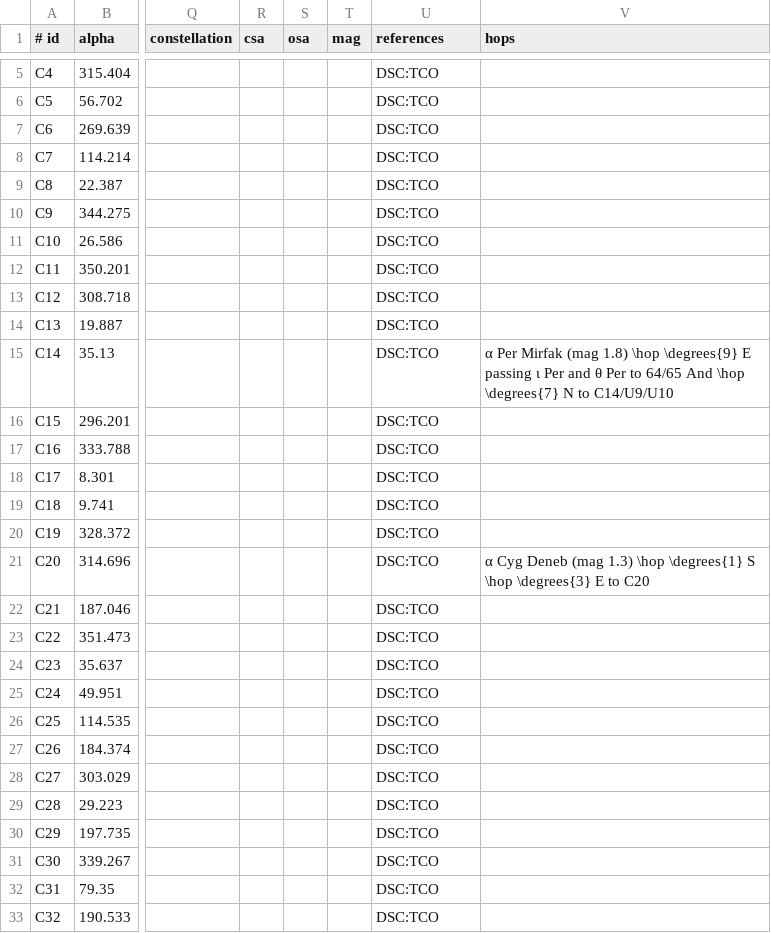
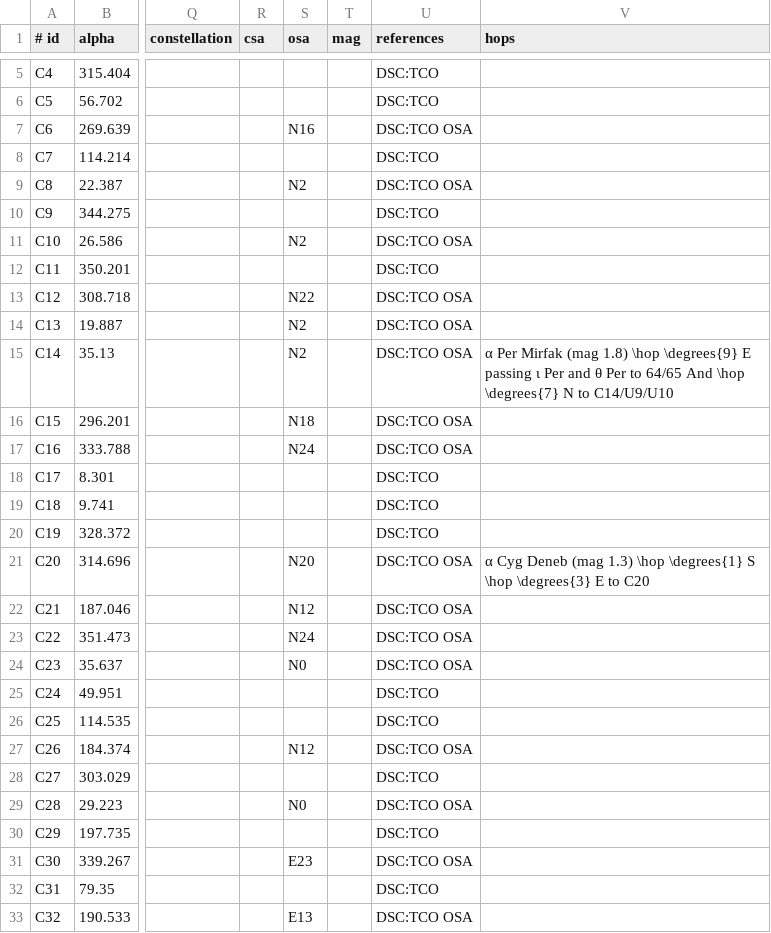
Before and after one commit to alanwatsonforster/pocket-finder-chart-atlas, a CSV file: objects.csv, drawn as a sheet; only a part is shown, gaps mark what is left out; the diff covers the shown part only; the diff names each change by its address in the sheet, - before the commit and + after, or states it on an @@ line.

Commit message:
Added OSA references for Caldwell and Urban objects

```diff
--- a/objects.csv
+++ b/objects.csv
-S7 (osa): (empty)
+S7 (osa): N16
-U7 (references): DSC:TCO
+U7 (references): DSC:TCO OSA
-S9 (osa): (empty)
+S9 (osa): N2
-U9 (references): DSC:TCO
+U9 (references): DSC:TCO OSA
-S11 (osa): (empty)
+S11 (osa): N2
-U11 (references): DSC:TCO
+U11 (references): DSC:TCO OSA
-S13 (osa): (empty)
+S13 (osa): N22
-U13:U17 (references): DSC:TCO
+U13:U17 (references): DSC:TCO OSA
-S14:S15 (osa): (empty)
+S14:S15 (osa): N2
-S16 (osa): (empty)
+S16 (osa): N18
-S17 (osa): (empty)
+S17 (osa): N24
-S21 (osa): (empty)
+S21 (osa): N20
-U21:U24 (references): DSC:TCO
+U21:U24 (references): DSC:TCO OSA
-S22 (osa): (empty)
+S22 (osa): N12
-S23 (osa): (empty)
+S23 (osa): N24
-S24 (osa): (empty)
+S24 (osa): N0
-S27 (osa): (empty)
+S27 (osa): N12
-U27 (references): DSC:TCO
+U27 (references): DSC:TCO OSA
-S29 (osa): (empty)
+S29 (osa): N0
-U29 (references): DSC:TCO
+U29 (references): DSC:TCO OSA
-S31 (osa): (empty)
+S31 (osa): E23
-U31 (references): DSC:TCO
+U31 (references): DSC:TCO OSA
-S33 (osa): (empty)
+S33 (osa): E13
-U33 (references): DSC:TCO
+U33 (references): DSC:TCO OSA
```
Also changed, not shown: 128 edited cells elsewhere in this file, objects-raw.csv, 3 other files.
